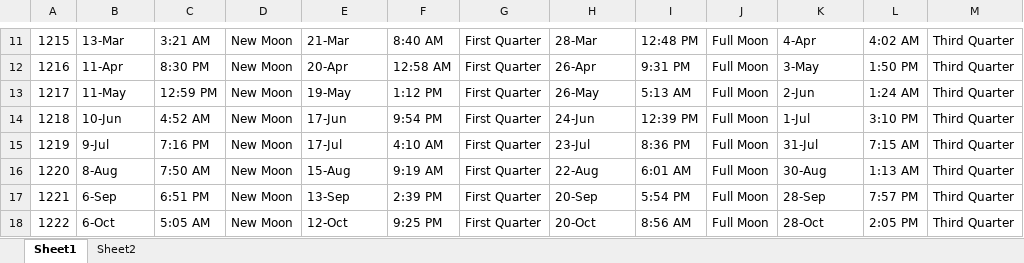
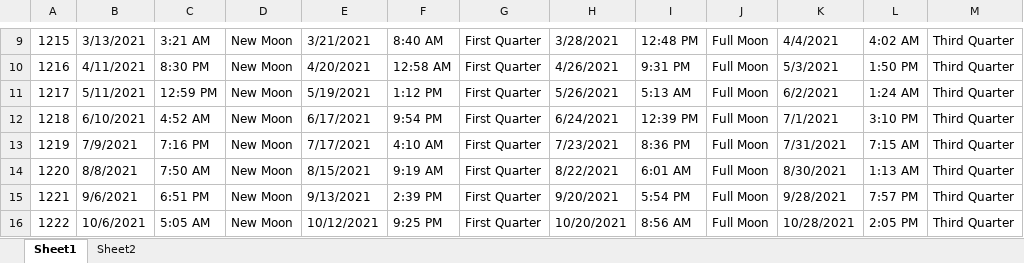
Before and after one commit to barb45/cs334-Homework, an Excel workbook: Moon_Phases.xlsx, sheet Sheet1, drawn as a sheet; only a part is shown, gaps mark what is left out; values as stored, in another font and other column widths than the file's, no cell formats; addresses are those after the commit; the diff covers the shown part only; the diff names each change by its address in the sheet, - before the commit and + after, or states it on an @@ line.

```diff
--- a/Moon_Phases.xlsx (sheet Sheet1)
+++ b/Moon_Phases.xlsx (sheet Sheet1)
-B9: 13-Mar
+B9: 3/13/2021
-E9: 21-Mar
+E9: 3/21/2021
-H9: 28-Mar
+H9: 3/28/2021
-K9: 4-Apr
+K9: 4/4/2021
-B10: 11-Apr
+B10: 4/11/2021
-E10: 20-Apr
+E10: 4/20/2021
-H10: 26-Apr
+H10: 4/26/2021
-K10: 3-May
+K10: 5/3/2021
-B11: 11-May
+B11: 5/11/2021
-E11: 19-May
+E11: 5/19/2021
-H11: 26-May
+H11: 5/26/2021
-K11: 2-Jun
+K11: 6/2/2021
-B12: 10-Jun
+B12: 6/10/2021
-E12: 17-Jun
+E12: 6/17/2021
-H12: 24-Jun
+H12: 6/24/2021
-K12: 1-Jul
+K12: 7/1/2021
-B13: 9-Jul
+B13: 7/9/2021
-E13: 17-Jul
+E13: 7/17/2021
-H13: 23-Jul
+H13: 7/23/2021
-K13: 31-Jul
+K13: 7/31/2021
-B14: 8-Aug
+B14: 8/8/2021
-E14: 15-Aug
+E14: 8/15/2021
-H14: 22-Aug
+H14: 8/22/2021
-K14: 30-Aug
+K14: 8/30/2021
-B15: 6-Sep
+B15: 9/6/2021
-E15: 13-Sep
+E15: 9/13/2021
-H15: 20-Sep
+H15: 9/20/2021
-K15: 28-Sep
+K15: 9/28/2021
-B16: 6-Oct
+B16: 10/6/2021
-E16: 12-Oct
+E16: 10/12/2021
-H16: 20-Oct
+H16: 10/20/2021
-K16: 28-Oct
+K16: 10/28/2021
```
Also changed, not shown: 4 removed rows, 77 edited cells and row numbers in column A elsewhere in this sheet, cell formats, Moon_Phases_rev.xlsx, 4 other files.
